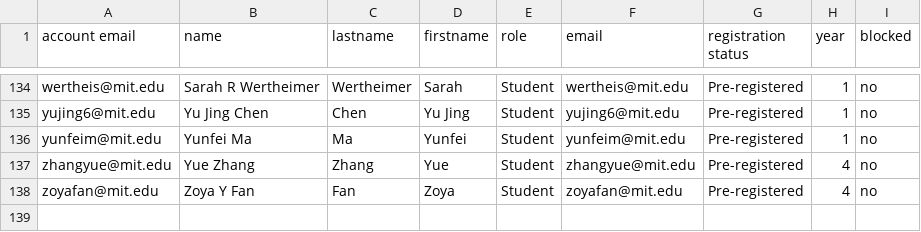
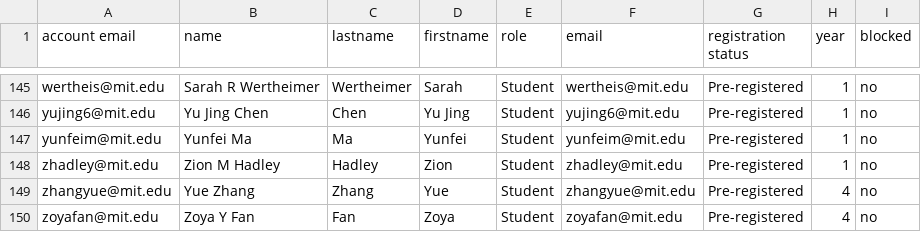
Before and after one commit to itf/6s092, a CSV file: courses/IAP19/__USERS__/students.csv, drawn as a sheet; only a part is shown, gaps mark what is left out; the diff covers the shown part only; the diff names each change by its address in the sheet, - before the commit and + after, or states it on an @@ line.

Commit message:
Adds the newest students

```diff
--- a/courses/IAP19/__USERS__/students.csv
+++ b/courses/IAP19/__USERS__/students.csv
+row 148: zhadley@mit.edu | Zion M Hadley | Hadley | Zion | Student | zhadley@mit.edu | Pre-registered | 1 | no
```
Also changed, not shown: 12 added rows, 1 removed row and 4 edited cells elsewhere in this file, 14 other files.
